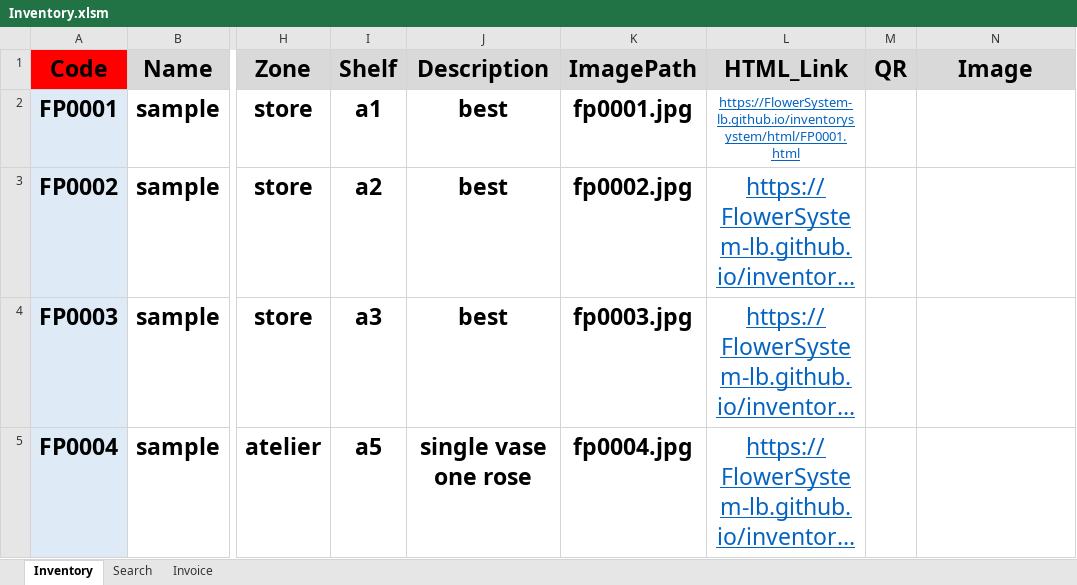
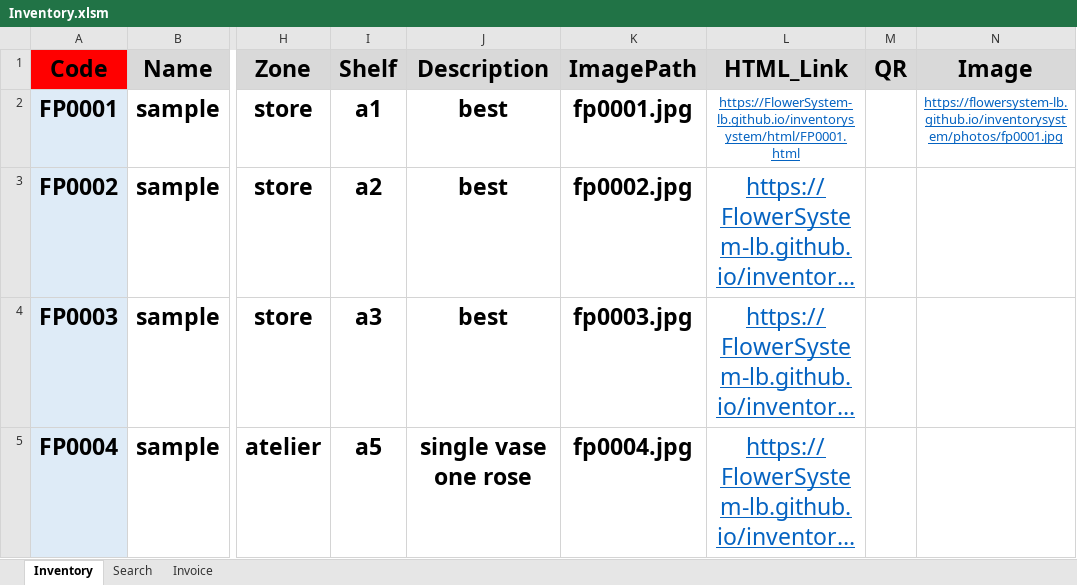
Before and after one commit to FlowerSystem-lb/inventorysystem, an Excel workbook: Inventory.xlsm, sheet Inventory, drawn as a sheet; only a part is shown, gaps mark what is left out; long unchanged cells end in …; values as stored, in another font and other column widths than the file's, no borders; charts and pictures not drawn; the diff names each change by its address in the sheet, - before the commit and + after, or states it on an @@ line.

```diff
--- a/Inventory.xlsm (sheet Inventory)
+++ b/Inventory.xlsm (sheet Inventory)
-N2 (Image): (empty)
+N2 (Image): https://flowersystem-lb.github.io/inventorysystem/photos/fp0001.jpg
```
Also changed, not shown: 2 other files.
